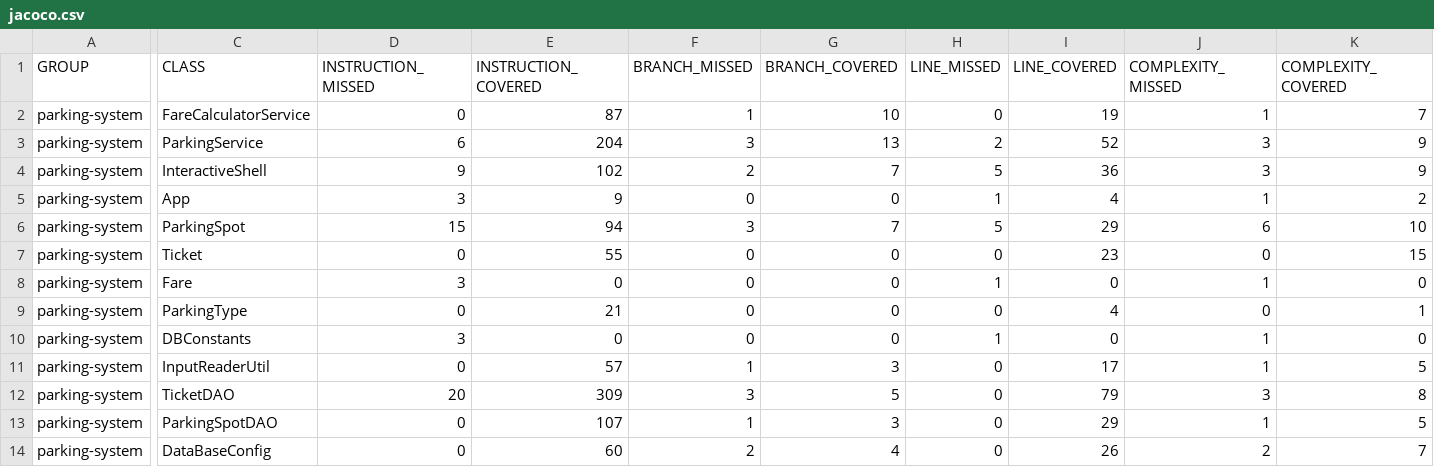
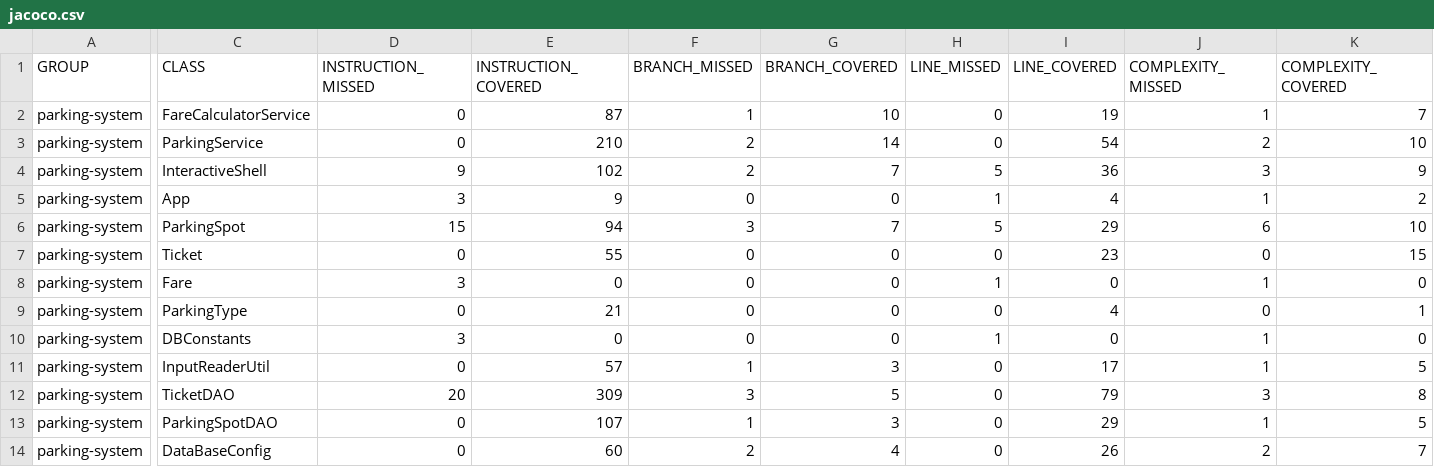
Before and after one commit to kerestes/rodriguesKerestes-alexandre-tester-Java, a CSV file: target/site/jacoco/jacoco.csv, drawn as a sheet; only a part is shown, gaps mark what is left out; the diff names each change by its address in the sheet, - before the commit and + after, or states it on an @@ line.

```diff
--- a/target/site/jacoco/jacoco.csv
+++ b/target/site/jacoco/jacoco.csv
-D3 (INSTRUCTION_MISSED): 6
+D3 (INSTRUCTION_MISSED): 0
-E3 (INSTRUCTION_COVERED): 204
+E3 (INSTRUCTION_COVERED): 210
-F3 (BRANCH_MISSED): 3
+F3 (BRANCH_MISSED): 2
-G3 (BRANCH_COVERED): 13
+G3 (BRANCH_COVERED): 14
-H3 (LINE_MISSED): 2
+H3 (LINE_MISSED): 0
-I3 (LINE_COVERED): 52
+I3 (LINE_COVERED): 54
-J3 (COMPLEXITY_MISSED): 3
+J3 (COMPLEXITY_MISSED): 2
-K3 (COMPLEXITY_COVERED): 9
+K3 (COMPLEXITY_COVERED): 10
```
Also changed, not shown: 48 other files.
